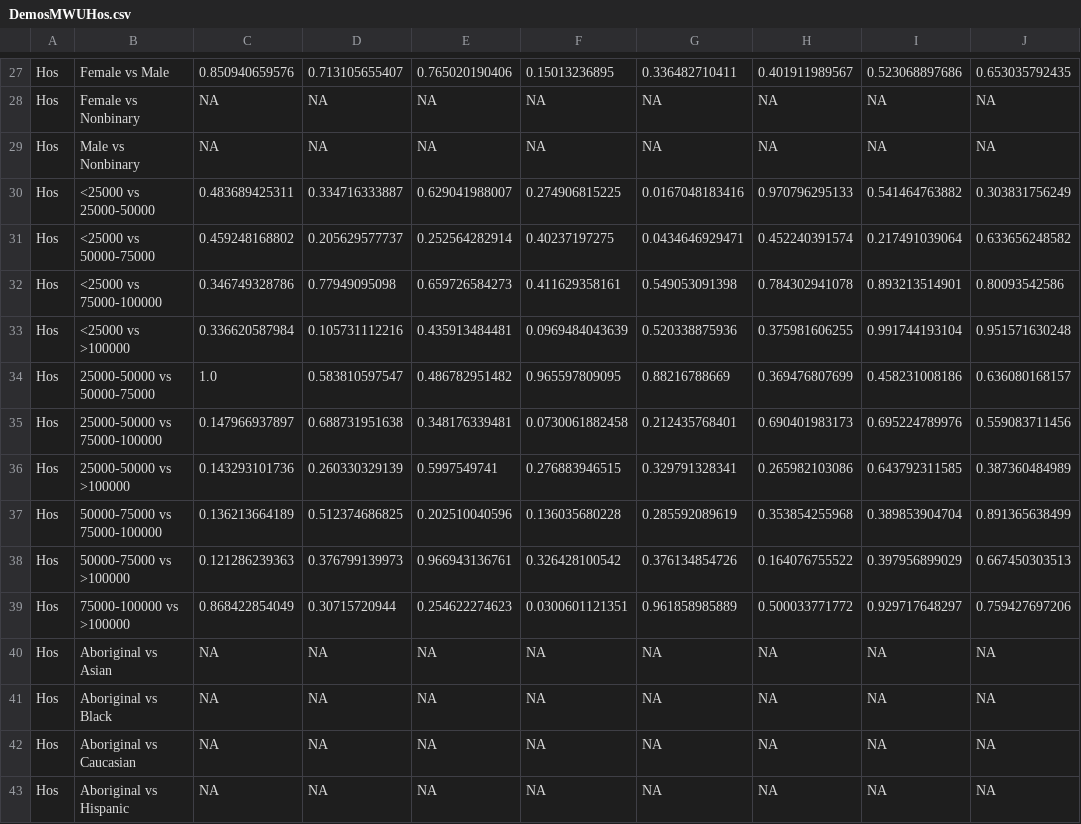
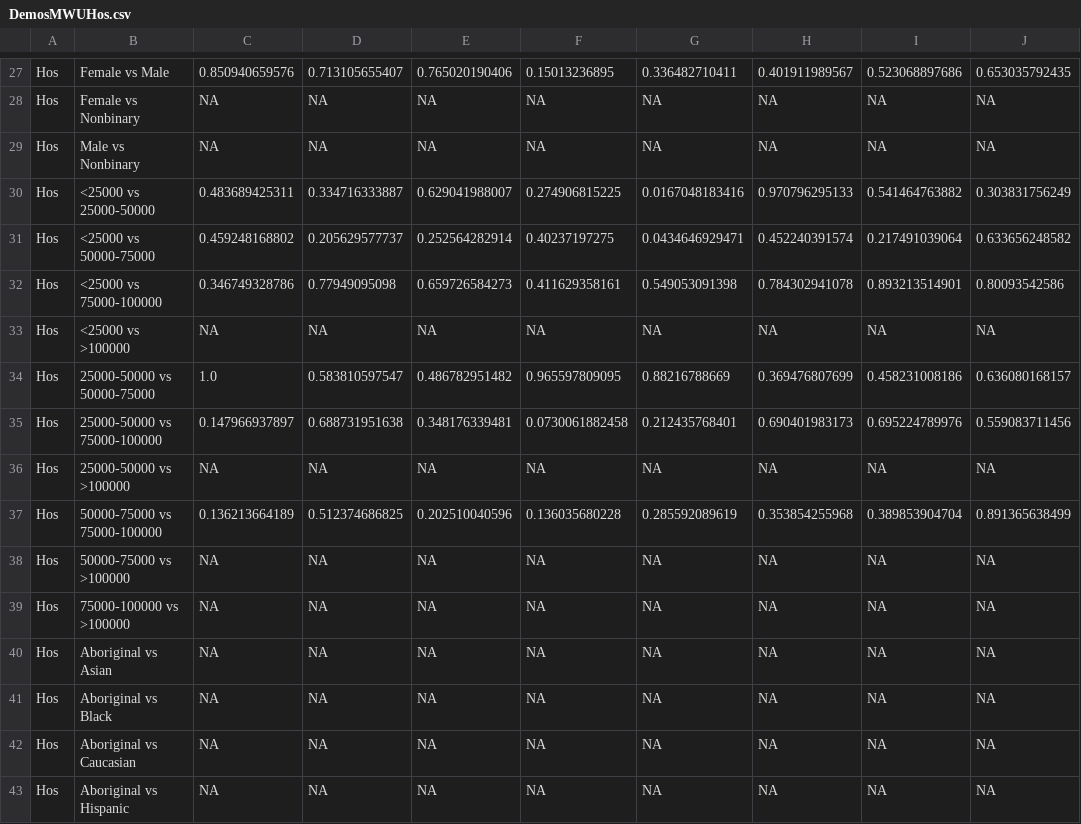
Before and after one commit to michelealbach/Thesis-Results, a CSV file: DemosMWUHos.csv, drawn as a sheet; only a part is shown, gaps mark what is left out; the diff covers the shown part only.

Commit message:
Updated Demos and did Bonferroni

```diff
--- a/DemosMWUHos.csv
+++ b/DemosMWUHos.csv
@@ -32,9 +32,9 @@ Hos,<25000 vs 50000-75000,0.459248168802,0.205629577737,0.252564282914,0.4023719
 Hos,<25000 vs 75000-100000,0.346749328786,0.77949095098,0.659726584273,0.411629358161,0.549053091398,0.784302941078,0.893213514901,0.80093542586
-Hos,<25000 vs >100000,0.336620587984,0.105731112216,0.435913484481,0.0969484043639,0.520338875936,0.375981606255,0.991744193104,0.951571630248
+Hos,<25000 vs >100000,NA,NA,NA,NA,NA,NA,NA,NA
 Hos,25000-50000 vs 50000-75000,1.0,0.583810597547,0.486782951482,0.965597809095,0.88216788669,0.369476807699,0.458231008186,0.636080168157
 Hos,25000-50000 vs 75000-100000,0.147966937897,0.688731951638,0.348176339481,0.0730061882458,0.212435768401,0.690401983173,0.695224789976,0.559083711456
-Hos,25000-50000 vs >100000,0.143293101736,0.260330329139,0.5997549741,0.276883946515,0.329791328341,0.265982103086,0.643792311585,0.387360484989
+Hos,25000-50000 vs >100000,NA,NA,NA,NA,NA,NA,NA,NA
 Hos,50000-75000 vs 75000-100000,0.136213664189,0.512374686825,0.202510040596,0.136035680228,0.285592089619,0.353854255968,0.389853904704,0.891365638499
-Hos,50000-75000 vs >100000,0.121286239363,0.376799139973,0.966943136761,0.326428100542,0.376134854726,0.164076755522,0.397956899029,0.667450303513
-Hos,75000-100000 vs >100000,0.868422854049,0.30715720944,0.254622274623,0.0300601121351,0.961858985889,0.500033771772,0.929717648297,0.759427697206
+Hos,50000-75000 vs >100000,NA,NA,NA,NA,NA,NA,NA,NA
+Hos,75000-100000 vs >100000,NA,NA,NA,NA,NA,NA,NA,NA
 Hos,Aboriginal vs Asian,NA,NA,NA,NA,NA,NA,NA,NA
```
Also changed, not shown: 40 edited cells elsewhere in this file, DemosMWUCPS.csv, DemosMWUIns.csv, 4 other files.
